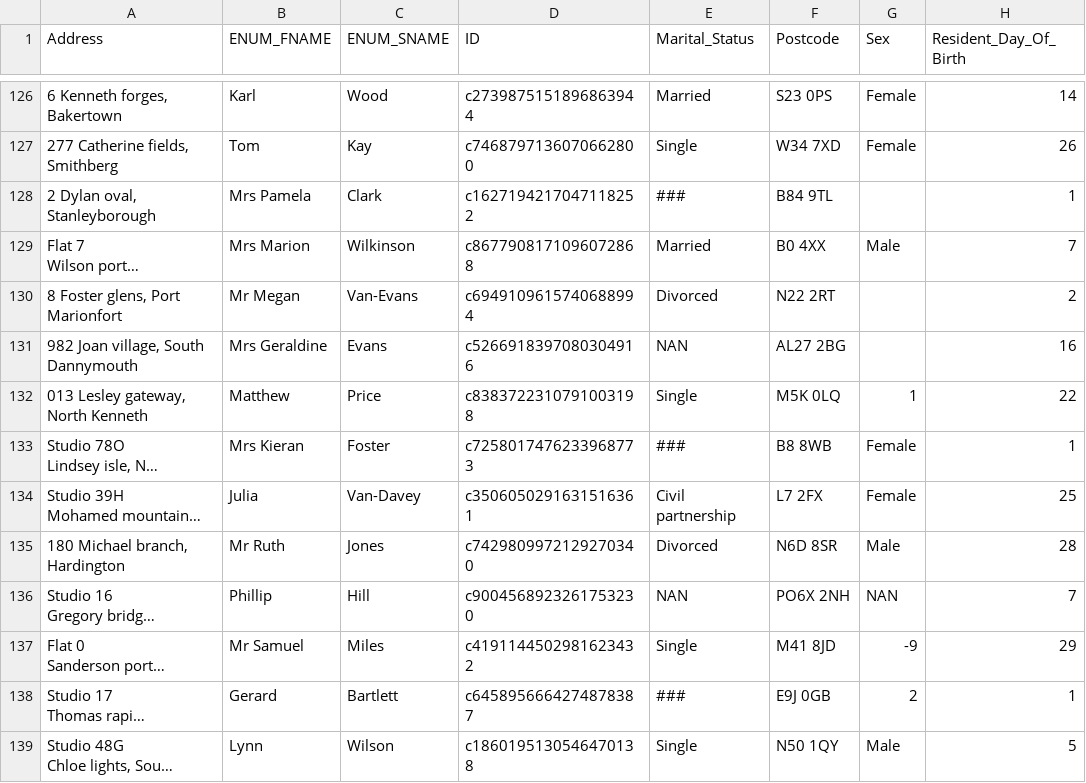
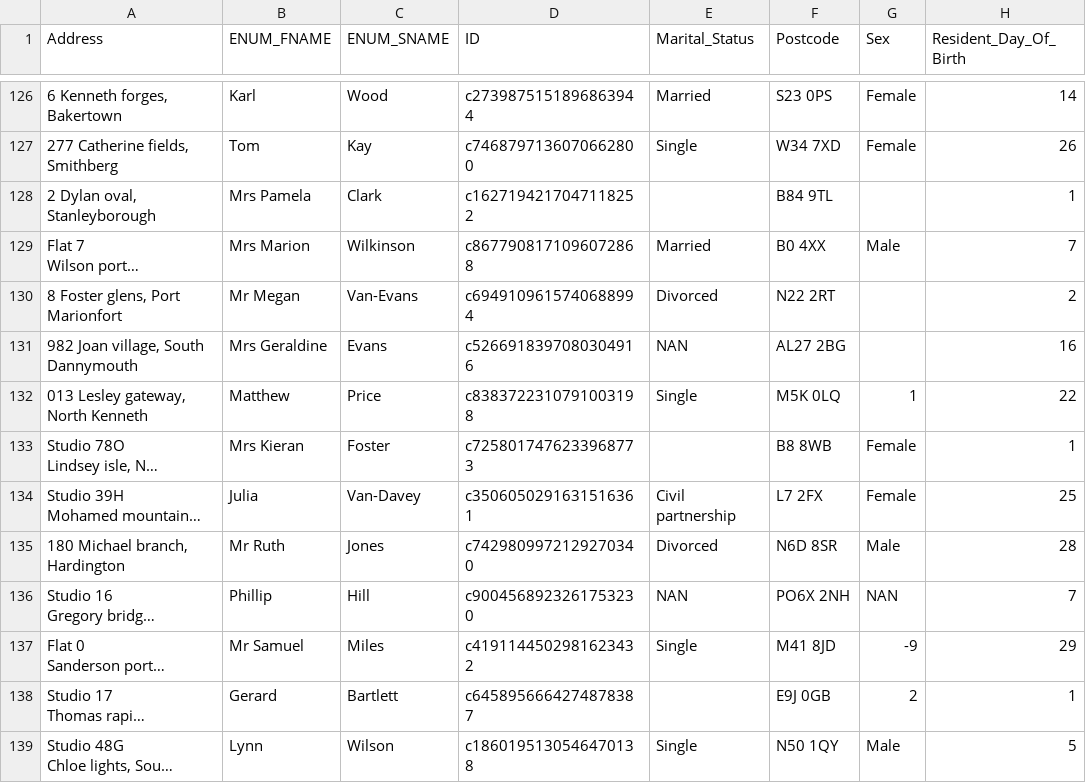
Before and after one commit to anthonye93/dlh_utils_demo, a CSV file: ccs_residents.csv, drawn as a sheet; only a part is shown, gaps mark what is left out; long unchanged cells end in …; the diff covers the shown part only; the diff names each change by its address in the sheet, - before the commit and + after, or states it on an @@ line.

```diff
--- a/ccs_residents.csv
+++ b/ccs_residents.csv
-E128 (Marital_Status): ###
+E128 (Marital_Status): (empty)
-E133 (Marital_Status): ###
+E133 (Marital_Status): (empty)
-E138 (Marital_Status): ###
+E138 (Marital_Status): (empty)
```
Also changed, not shown: 136 edited cells elsewhere in this file, ccs_perturbed.csv, 2 other files.
